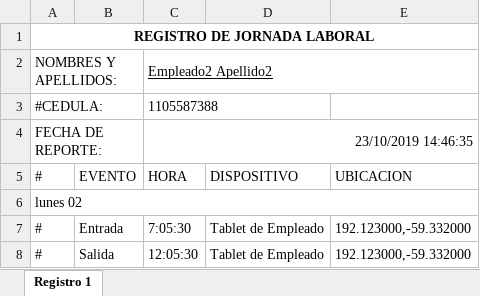
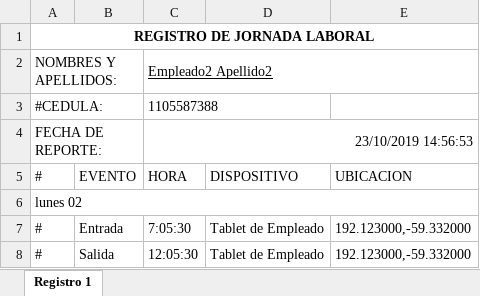
Before and after one commit to krarrobo1/excel-node, an Excel workbook: hola.xlsx, sheet Registro 1, drawn as a sheet; only a part is shown; values as stored, in another font and other column widths than the file's, no borders; the diff names each change by its address in the sheet, - before the commit and + after, or states it on an @@ line.

Commit message:
ok

```diff
--- a/hola.xlsx (sheet Registro 1)
+++ b/hola.xlsx (sheet Registro 1)
-C4 (HORA): 23/10/2019 14:46:35
+C4 (HORA): 23/10/2019 14:56:53
```
